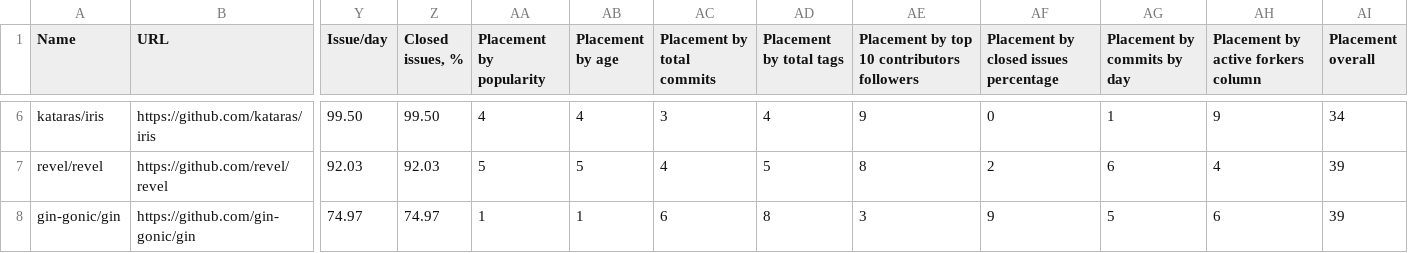
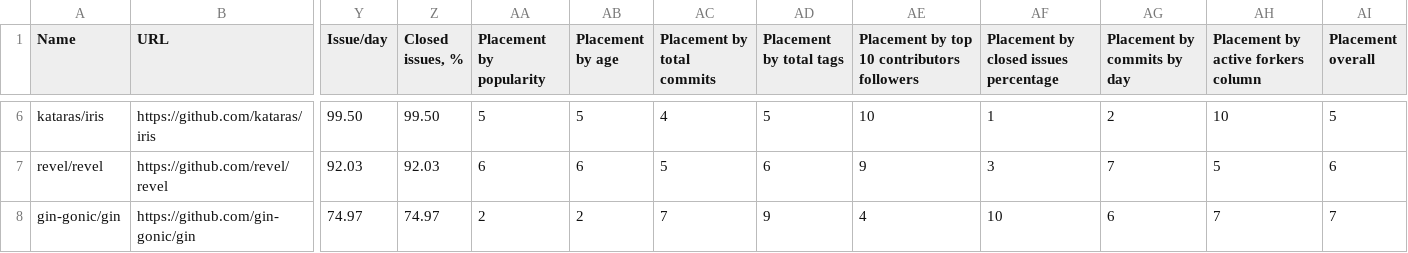
Before and after one commit to fedir/ghstat, a CSV file: result.csv, drawn as a sheet; only a part is shown, gaps mark what is left out; the diff covers the shown part only; the diff names each change by its address in the sheet, - before the commit and + after, or states it on an @@ line.

Commit message:
Use places instead of placement points

```diff
--- a/result.csv
+++ b/result.csv
-AA6 (Placement by popularity): 4
+AA6 (Placement by popularity): 5
-AB6 (Placement by age): 4
+AB6 (Placement by age): 5
-AC6 (Placement by total commits): 3
+AC6 (Placement by total commits): 4
-AD6 (Placement by total tags): 4
+AD6 (Placement by total tags): 5
-AE6: 9
+AE6: 10
-AF6: 0
+AF6: 1
-AG6 (Placement by commits by day): 1
+AG6 (Placement by commits by day): 2
-AH6: 9
+AH6: 10
-AI6 (Placement overall): 34
+AI6 (Placement overall): 5
-AA7 (Placement by popularity): 5
+AA7 (Placement by popularity): 6
-AB7 (Placement by age): 5
+AB7 (Placement by age): 6
-AC7 (Placement by total commits): 4
+AC7 (Placement by total commits): 5
-AD7 (Placement by total tags): 5
+AD7 (Placement by total tags): 6
-AE7: 8
+AE7: 9
-AF7: 2
+AF7: 3
-AG7 (Placement by commits by day): 6
+AG7 (Placement by commits by day): 7
-AH7: 4
+AH7: 5
-AI7 (Placement overall): 39
+AI7 (Placement overall): 6
-AA8 (Placement by popularity): 1
+AA8 (Placement by popularity): 2
-AB8 (Placement by age): 1
+AB8 (Placement by age): 2
-AC8 (Placement by total commits): 6
+AC8 (Placement by total commits): 7
-AD8 (Placement by total tags): 8
+AD8 (Placement by total tags): 9
-AE8: 3
+AE8: 4
-AF8: 9
+AF8: 10
-AG8 (Placement by commits by day): 5
+AG8 (Placement by commits by day): 6
-AH8: 6
+AH8: 7
-AI8 (Placement overall): 39
+AI8 (Placement overall): 7
```
Also changed, not shown: 72 edited cells elsewhere in this file, 1 other file.
